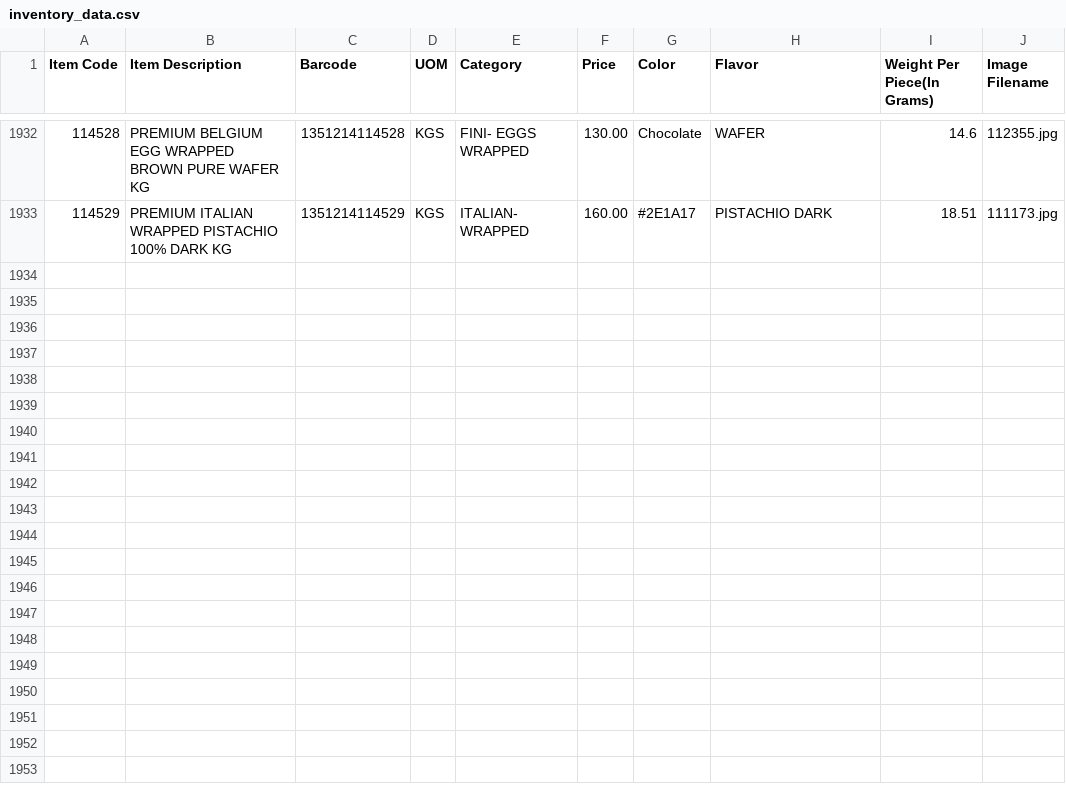
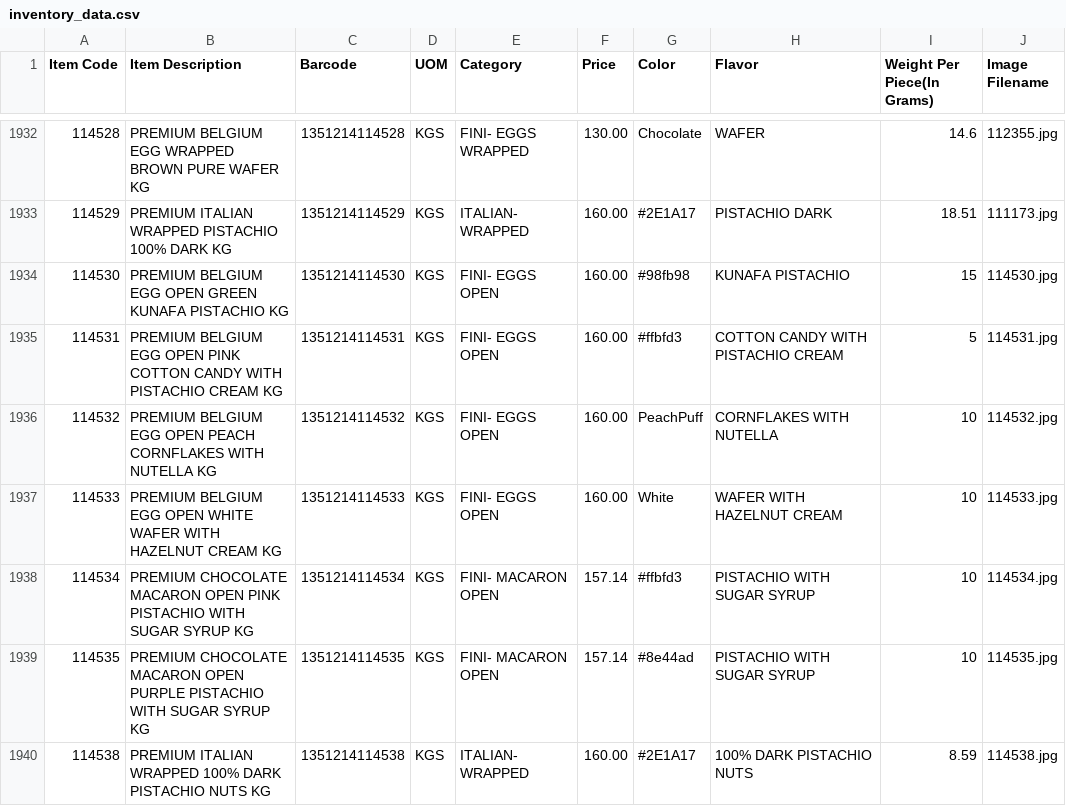
Before and after one commit to inventory-choco/inventory-catalogue-website, a CSV file: inventory_data.csv, drawn as a sheet; only a part is shown, gaps mark what is left out; the diff names each change by its address in the sheet, - before the commit and + after, or states it on an @@ line.

Commit message:
item update

```diff
--- a/inventory_data.csv
+++ b/inventory_data.csv
+row 1934: 114530 | PREMIUM BELGIUM EGG OPEN GREEN KUNAFA PISTACHIO KG | 1351214114530 | KGS | FINI- EGGS OPEN | 160.00 | #98fb98 | KUNAFA PISTACHIO | 15 | 114530.jpg
+row 1935: 114531 | PREMIUM BELGIUM EGG OPEN PINK COTTON CANDY WITH PISTACHIO CREAM KG | 1351214114531 | KGS | FINI- EGGS OPEN | 160.00 | #ffbfd3 | COTTON CANDY WITH PISTACHIO CREAM | 5 | 114531.jpg
+row 1936: 114532 | PREMIUM BELGIUM EGG OPEN PEACH CORNFLAKES WITH NUTELLA KG | 1351214114532 | KGS | FINI- EGGS OPEN | 160.00 | PeachPuff | CORNFLAKES WITH NUTELLA | 10 | 114532.jpg
+row 1937: 114533 | PREMIUM BELGIUM EGG OPEN WHITE WAFER WITH HAZELNUT CREAM KG | 1351214114533 | KGS | FINI- EGGS OPEN | 160.00 | White | WAFER WITH HAZELNUT CREAM | 10 | 114533.jpg
+row 1938: 114534 | PREMIUM CHOCOLATE MACARON OPEN PINK PISTACHIO WITH SUGAR SYRUP KG | 1351214114534 | KGS | FINI- MACARON OPEN | 157.14 | #ffbfd3 | PISTACHIO WITH SUGAR SYRUP | 10 | 114534.jpg
+row 1939: 114535 | PREMIUM CHOCOLATE MACARON OPEN PURPLE PISTACHIO WITH SUGAR SYRUP KG | 1351214114535 | KGS | FINI- MACARON OPEN | 157.14 | #8e44ad | PISTACHIO WITH SUGAR SYRUP | 10 | 114535.jpg
+row 1940: 114538 | PREMIUM ITALIAN WRAPPED 100% DARK PISTACHIO NUTS KG | 1351214114538 | KGS | ITALIAN- WRAPPED | 160.00 | #2E1A17 | 100% DARK PISTACHIO NUTS | 8.59 | 114538.jpg
```
Also changed, not shown: 9 other files.
